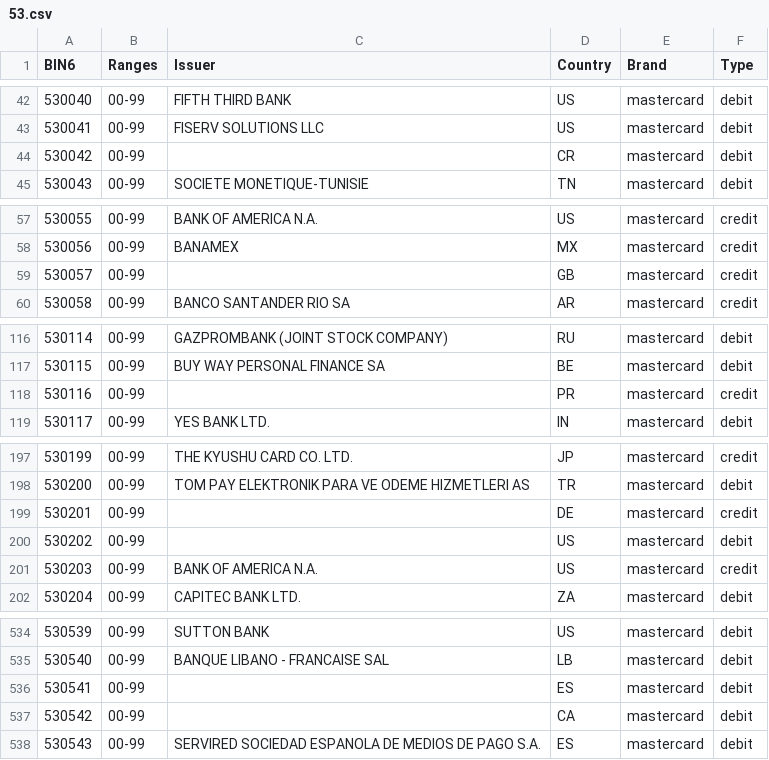
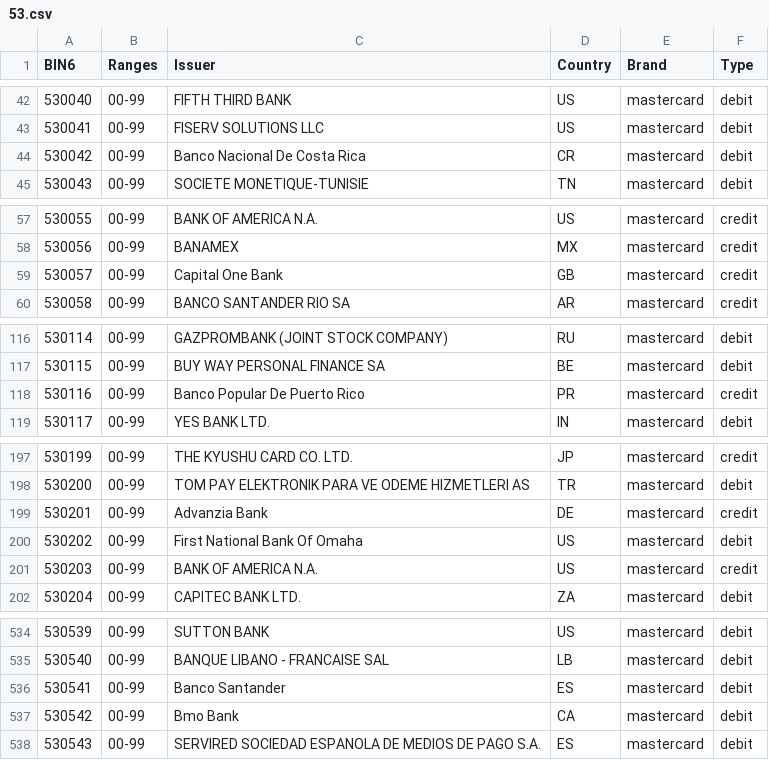
Before and after one commit to Wayproyect/openbiin, a CSV file: functions/data/53.csv, drawn as a sheet; only a part is shown, gaps mark what is left out; the diff covers the shown part only.

```diff
--- a/functions/data/53.csv
+++ b/functions/data/53.csv
@@ -43,3 +43,3 @@ BIN6,Ranges,Issuer,Country,Brand,Type
 530041,00-99,FISERV SOLUTIONS LLC,US,mastercard,debit
-530042,00-99,,CR,mastercard,debit
+530042,00-99,Banco Nacional De Costa Rica,CR,mastercard,debit
 530043,00-99,SOCIETE MONETIQUE-TUNISIE,TN,mastercard,debit
@@ -58,3 +58,3 @@ BIN6,Ranges,Issuer,Country,Brand,Type
 530056,00-99,BANAMEX,MX,mastercard,credit
-530057,00-99,,GB,mastercard,credit
+530057,00-99,Capital One Bank,GB,mastercard,credit
 530058,00-99,BANCO SANTANDER RIO SA,AR,mastercard,credit
@@ -117,3 +117,3 @@ BIN6,Ranges,Issuer,Country,Brand,Type
 530115,00-99,BUY WAY PERSONAL FINANCE SA,BE,mastercard,debit
-530116,00-99,,PR,mastercard,credit
+530116,00-99,Banco Popular De Puerto Rico,PR,mastercard,credit
 530117,00-99,YES BANK LTD.,IN,mastercard,debit
@@ -198,4 +198,4 @@ BIN6,Ranges,Issuer,Country,Brand,Type
 530200,00-99,TOM PAY ELEKTRONIK PARA VE ODEME HIZMETLERI AS,TR,mastercard,debit
-530201,00-99,,DE,mastercard,credit
-530202,00-99,,US,mastercard,debit
+530201,00-99,Advanzia Bank,DE,mastercard,credit
+530202,00-99,First National Bank Of Omaha,US,mastercard,debit
 530203,00-99,BANK OF AMERICA N.A.,US,mastercard,credit
@@ -535,4 +535,4 @@ BIN6,Ranges,Issuer,Country,Brand,Type
 530540,00-99,BANQUE LIBANO - FRANCAISE SAL,LB,mastercard,debit
-530541,00-99,,ES,mastercard,debit
-530542,00-99,,CA,mastercard,debit
+530541,00-99,Banco Santander,ES,mastercard,debit
+530542,00-99,Bmo Bank,CA,mastercard,debit
 530543,00-99,SERVIRED SOCIEDAD ESPANOLA DE MEDIOS DE PAGO S.A.,ES,mastercard,debit
```
Also changed, not shown: 3 edited cells elsewhere in this file.
